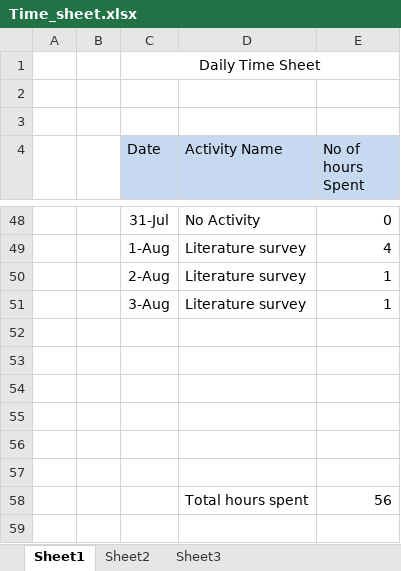
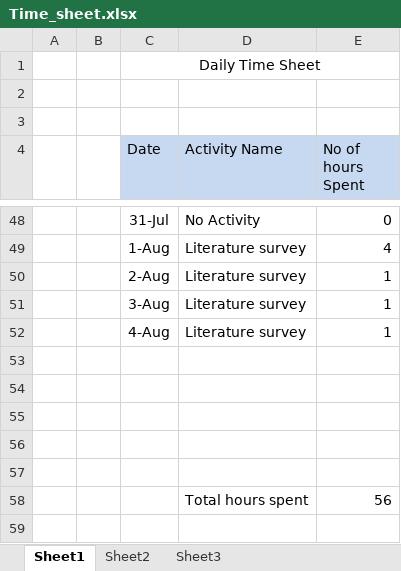
Before and after one commit to venkatesanm/BDW_Architecture_Basel-III, an Excel workbook: Time_sheet.xlsx, sheet Sheet1, drawn as a sheet; only a part is shown, gaps mark what is left out; values as stored, in another font and other column widths than the file's, no borders; the diff names each change by its address in the sheet, - before the commit and + after, or states it on an @@ line.

Commit message:
04.08.2012_Timesheet_entries

```diff
--- a/Time_sheet.xlsx (sheet Sheet1)
+++ b/Time_sheet.xlsx (sheet Sheet1)
-row 52: (empty)
+row 52:  |  | 4-Aug | Literature survey | 1
```
